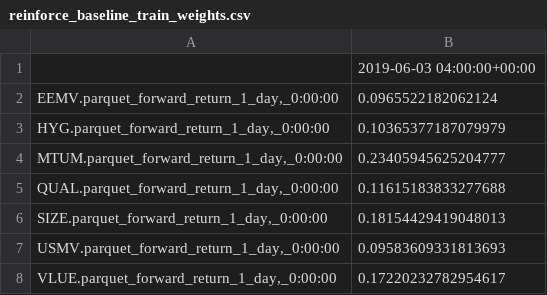
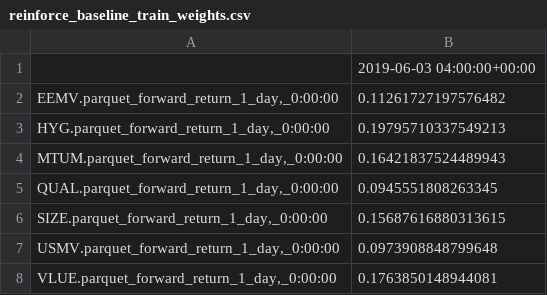
Before and after one commit to jose-alatorre-harvard/capstone, a CSV file: temp_persisted_data/reinforce_baseline_train_weights.csv, drawn as a sheet.

Commit message:
updated backtest on test data

```diff
--- a/temp_persisted_data/reinforce_baseline_train_weights.csv
+++ b/temp_persisted_data/reinforce_baseline_train_weights.csv
@@ -1,8 +1,8 @@
 ,2019-06-03 04:00:00+00:00
-"EEMV.parquet_forward_return_1_day,_0:00:00",0.0965522182062124
-"HYG.parquet_forward_return_1_day,_0:00:00",0.10365377187079979
-"MTUM.parquet_forward_return_1_day,_0:00:00",0.23405945625204777
-"QUAL.parquet_forward_return_1_day,_0:00:00",0.11615183833277688
-"SIZE.parquet_forward_return_1_day,_0:00:00",0.18154429419048013
-"USMV.parquet_forward_return_1_day,_0:00:00",0.09583609331813693
-"VLUE.parquet_forward_return_1_day,_0:00:00",0.17220232782954617
+"EEMV.parquet_forward_return_1_day,_0:00:00",0.11261727197576482
+"HYG.parquet_forward_return_1_day,_0:00:00",0.19795710337549213
+"MTUM.parquet_forward_return_1_day,_0:00:00",0.16421837524489943
+"QUAL.parquet_forward_return_1_day,_0:00:00",0.0945551808263345
+"SIZE.parquet_forward_return_1_day,_0:00:00",0.15687616880313615
+"USMV.parquet_forward_return_1_day,_0:00:00",0.0973908848799648
+"VLUE.parquet_forward_return_1_day,_0:00:00",0.1763850148944081
```
Also changed, not shown: 12 other files.
